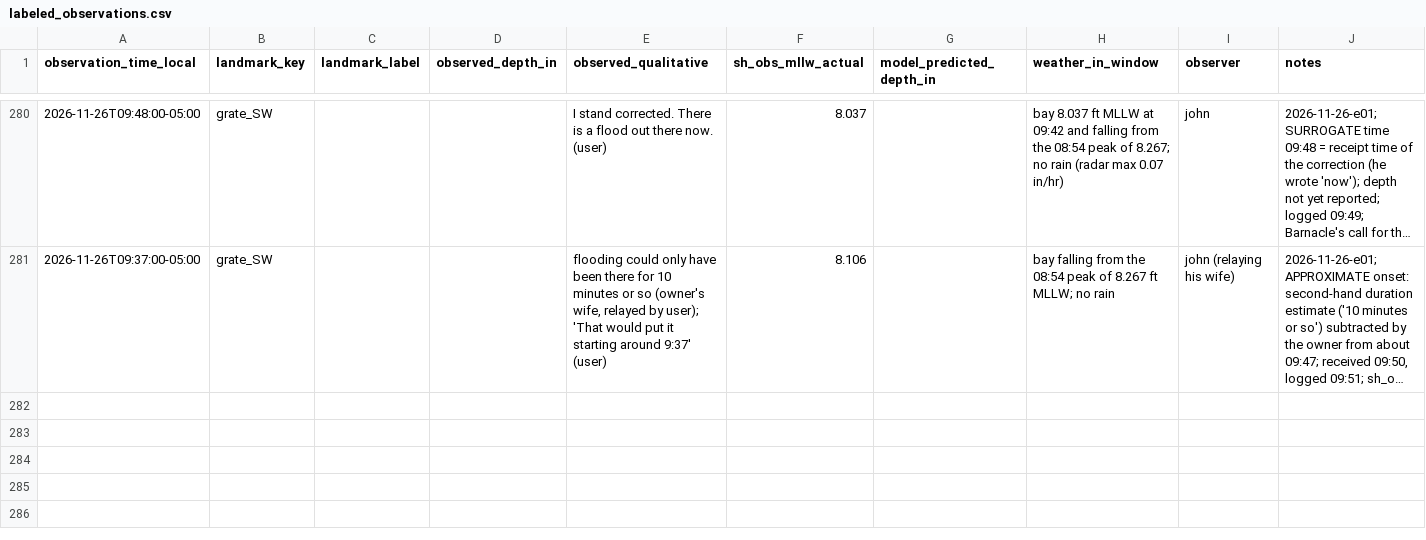
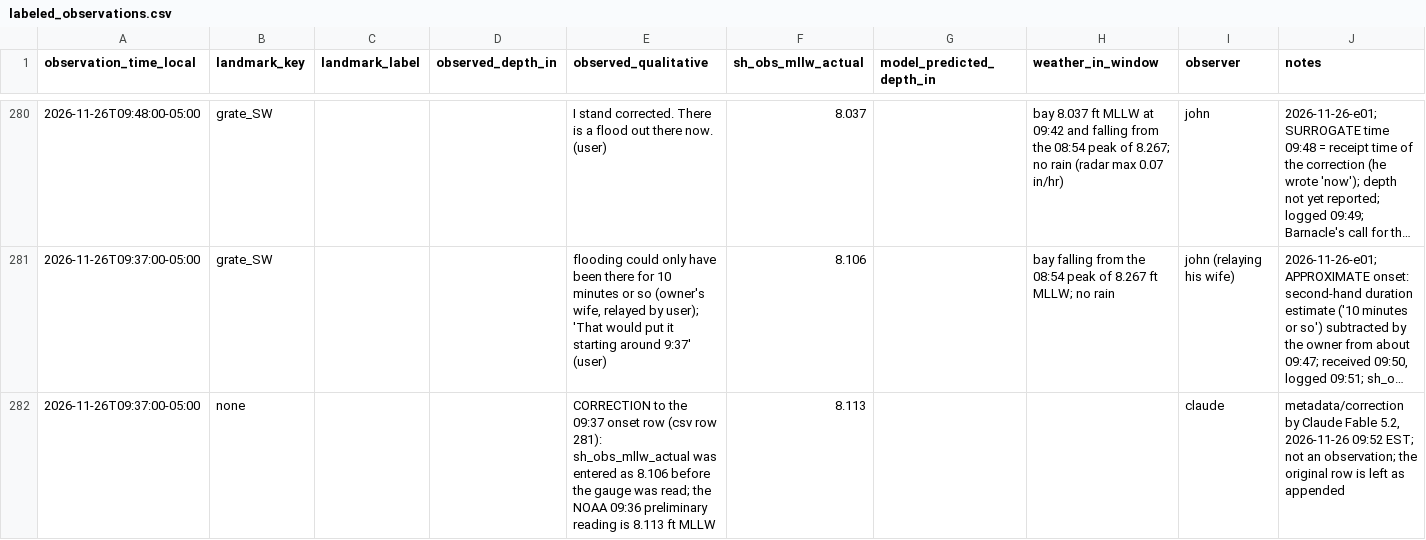
Before and after one commit to JohnUrban/barnacle, a CSV file: data/labeled_observations.csv, drawn as a sheet; only a part is shown, gaps mark what is left out; long unchanged cells end in …; the diff names each change by its address in the sheet, - before the commit and + after, or states it on an @@ line.

```diff
--- a/data/labeled_observations.csv
+++ b/data/labeled_observations.csv
+row 282: 2026-11-26T09:37:00-05:00 | none |  |  | CORRECTION to the 09:37 onset row (csv row 281): sh_obs_mllw_actual was entered as 8.106 before the gauge was read; the NOAA 09:36 preliminary reading is 8.113 ft MLLW | 8.113 |  |  | claude | metadata/correction by Claude Fable 5.2, 2026-11-26 09:52 EST; not an observation; the original row is left as appended
```
Also changed, not shown: 1 other file.
